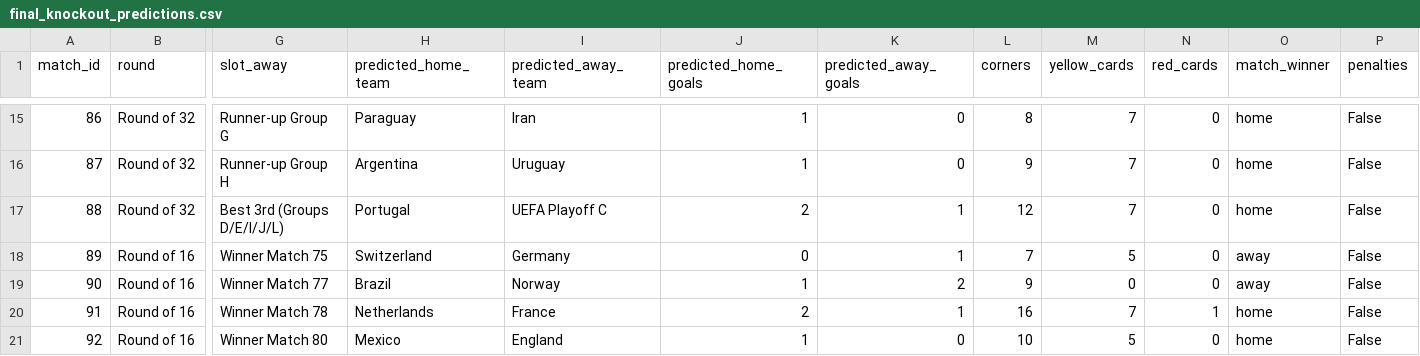
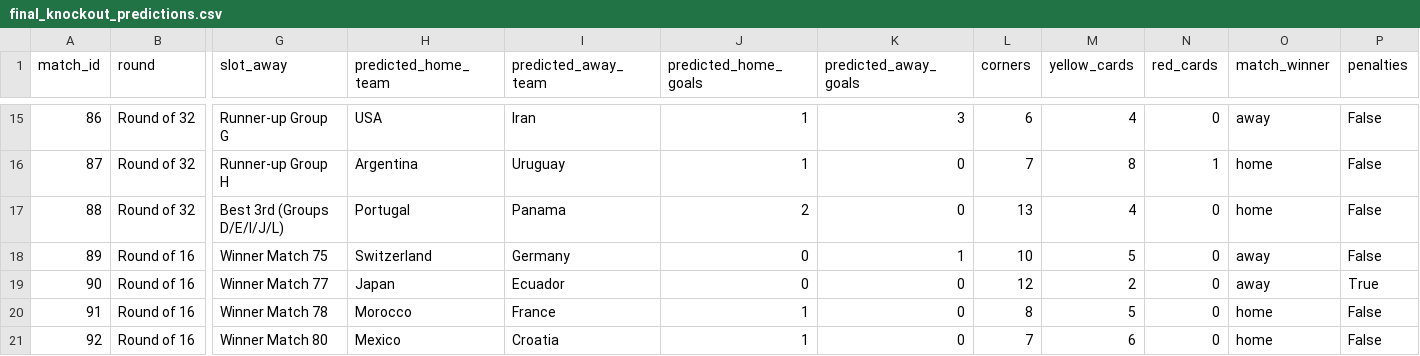
Before and after one commit to Currybon30/fifa_wc_2026_datacamp, a CSV file: FIFA World Cup 2026 - DataCamp Competition/results/final_knockout_predictions.csv, drawn as a sheet; only a part is shown, gaps mark what is left out; the diff covers the shown part only; the diff names each change by its address in the sheet, - before the commit and + after, or states it on an @@ line.

```diff
--- a/FIFA World Cup 2026 - DataCamp Competition/results/final_knockout_predictions.csv
+++ b/FIFA World Cup 2026 - DataCamp Competition/results/final_knockout_predictions.csv
-H15 (predicted_home_team): Paraguay
+H15 (predicted_home_team): USA
-K15 (predicted_away_goals): 0
+K15 (predicted_away_goals): 3
-L15 (corners): 8
+L15 (corners): 6
-M15 (yellow_cards): 7
+M15 (yellow_cards): 4
-O15 (match_winner): home
+O15 (match_winner): away
-L16 (corners): 9
+L16 (corners): 7
-M16 (yellow_cards): 7
+M16 (yellow_cards): 8
-N16 (red_cards): 0
+N16 (red_cards): 1
-I17 (predicted_away_team): UEFA Playoff C
+I17 (predicted_away_team): Panama
-K17 (predicted_away_goals): 1
+K17 (predicted_away_goals): 0
-L17 (corners): 12
+L17 (corners): 13
-M17 (yellow_cards): 7
+M17 (yellow_cards): 4
-L18 (corners): 7
+L18 (corners): 10
-H19 (predicted_home_team): Brazil
+H19 (predicted_home_team): Japan
-I19 (predicted_away_team): Norway
+I19 (predicted_away_team): Ecuador
-J19 (predicted_home_goals): 1
+J19 (predicted_home_goals): 0
-K19 (predicted_away_goals): 2
+K19 (predicted_away_goals): 0
-L19 (corners): 9
+L19 (corners): 12
-M19 (yellow_cards): 0
+M19 (yellow_cards): 2
-P19 (penalties): False
+P19 (penalties): True
-H20 (predicted_home_team): Netherlands
+H20 (predicted_home_team): Morocco
-J20 (predicted_home_goals): 2
+J20 (predicted_home_goals): 1
-K20 (predicted_away_goals): 1
+K20 (predicted_away_goals): 0
-L20 (corners): 16
+L20 (corners): 8
-M20 (yellow_cards): 7
+M20 (yellow_cards): 5
-N20 (red_cards): 1
+N20 (red_cards): 0
-I21 (predicted_away_team): England
+I21 (predicted_away_team): Croatia
-L21 (corners): 10
+L21 (corners): 7
-M21 (yellow_cards): 5
+M21 (yellow_cards): 6
```
Also changed, not shown: 128 edited cells elsewhere in this file, FIFA World Cup 2026 - DataCamp Competition/results/final_group_predictions.csv, FIFA World Cup 2026 - DataCamp Competition/results/monte_carlo_results.csv, 2 other files.
